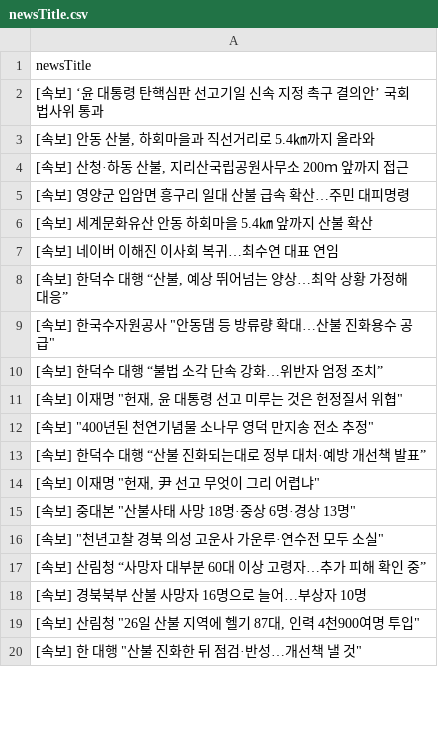
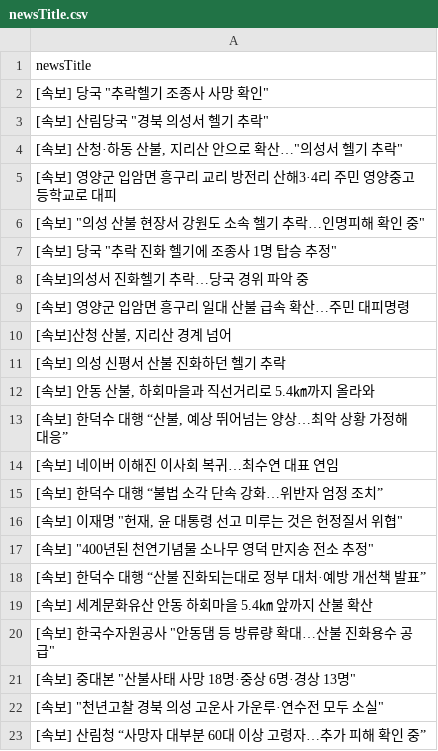
Before and after one commit to junhongkwon/News, a CSV file: newsTitle.csv, drawn as a sheet; only a part is shown; the shorter side is filled out with more unchanged rows; the diff covers the shown part only.

Commit message:
newsDataCollection

```diff
--- a/newsTitle.csv
+++ b/newsTitle.csv
@@ -1,10 +1,15 @@
 newsTitle
- [속보] ‘윤 대통령 탄핵심판 선고기일 신속 지정 촉구 결의안’ 국회 법사위 통과
+" [속보] 당국 ""추락헬기 조종사 사망 확인"" "
+" [속보] 산림당국 ""경북 의성서 헬기 추락"" "
+" [속보] 산청·하동 산불, 지리산 안으로 확산…""의성서 헬기 추락"" "
+ [속보] 영양군 입암면 흥구리 교리 방전리 산해3·4리 주민 영양중고등학교로 대피
+" [속보] ""의성 산불 현장서 강원도 소속 헬기 추락…인명피해 확인 중"" "
+" [속보] 당국 ""추락 진화 헬기에 조종사 1명 탑승 추정"" "
+ [속보]의성서 진화헬기 추락…당국 경위 파악 중
+ [속보] 영양군 입암면 흥구리 일대 산불 급속 확산…주민 대피명령
+" [속보]산청 산불, 지리산 경계 넘어 "
+ [속보] 의성 신평서 산불 진화하던 헬기 추락
 " [속보] 안동 산불, 하회마을과 직선거리로 5.4㎞까지 올라와 "
-" [속보] 산청·하동 산불, 지리산국립공원사무소 200ｍ 앞까지 접근 "
- [속보] 영양군 입암면 흥구리 일대 산불 급속 확산…주민 대피명령
- [속보] 세계문화유산 안동 하회마을 5.4㎞ 앞까지 산불 확산
+" [속보] 한덕수 대행 “산불, 예상 뛰어넘는 양상…최악 상황 가정해 대응” "
  [속보] 네이버 이해진 이사회 복귀…최수연 대표 연임
-" [속보] 한덕수 대행 “산불, 예상 뛰어넘는 양상…최악 상황 가정해 대응” "
-" [속보] 한국수자원공사 ""안동댐 등 방류량 확대…산불 진화용수 공급"" "
  [속보] 한덕수 대행 “불법 소각 단속 강화…위반자 엄정 조치”
@@ -13,3 +18,4 @@
  [속보] 한덕수 대행 “산불 진화되는대로 정부 대처·예방 개선책 발표”
-" [속보] 이재명 ""헌재, 尹 선고 무엇이 그리 어렵냐"" "
+ [속보] 세계문화유산 안동 하회마을 5.4㎞ 앞까지 산불 확산
+" [속보] 한국수자원공사 ""안동댐 등 방류량 확대…산불 진화용수 공급"" "
 " [속보] 중대본 ""산불사태 사망 18명·중상 6명·경상 13명"" "
```
Also changed, not shown: 29 added rows, 37 removed rows, 16 moved rows and 5 edited cells elsewhere in this file.
